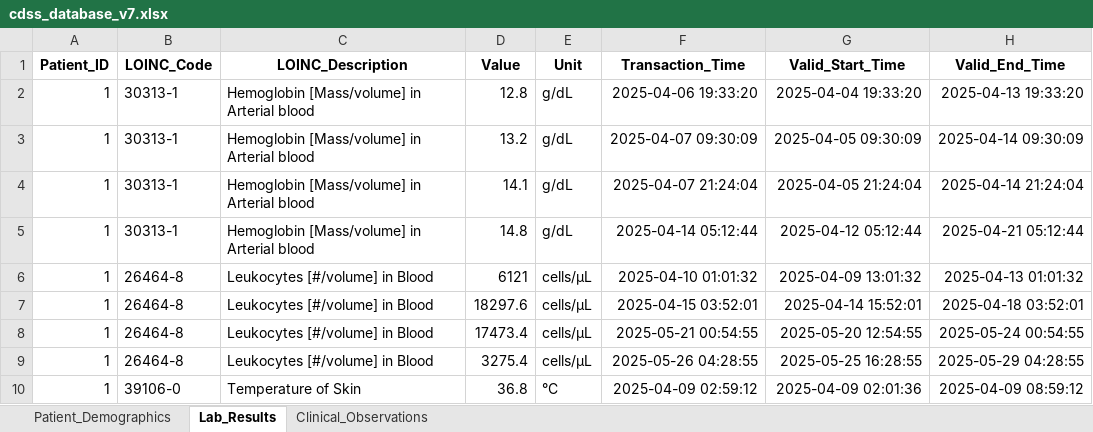
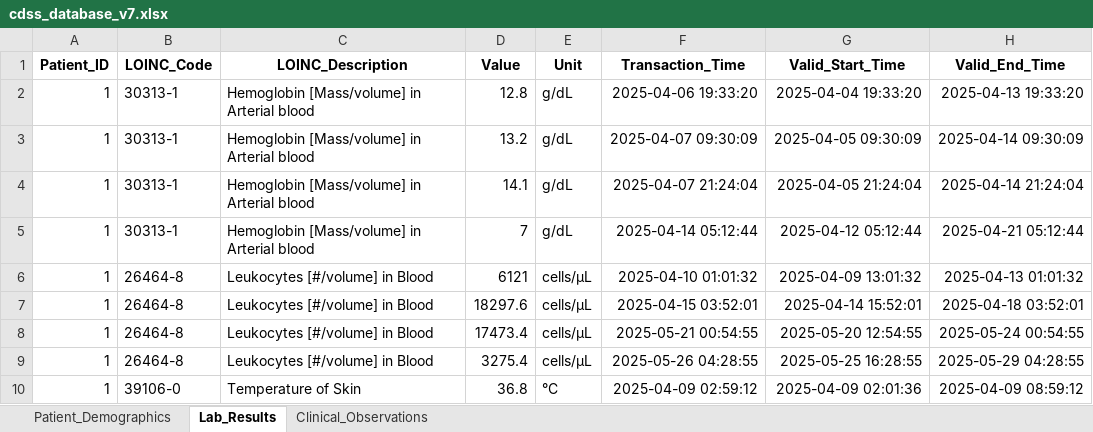
Before and after one commit to NevoLevi/mini-project-cdss, an Excel workbook: cdss_database_v7.xlsx, sheet Lab_Results, drawn as a sheet; only a part is shown; values as stored, in another font and other column widths than the file's, no borders; the diff names each change by its address in the sheet, - before the commit and + after, or states it on an @@ line.

Commit message:
testing

```diff
--- a/cdss_database_v7.xlsx (sheet Lab_Results)
+++ b/cdss_database_v7.xlsx (sheet Lab_Results)
-D5 (Value): 14.8
+D5 (Value): 7
```
